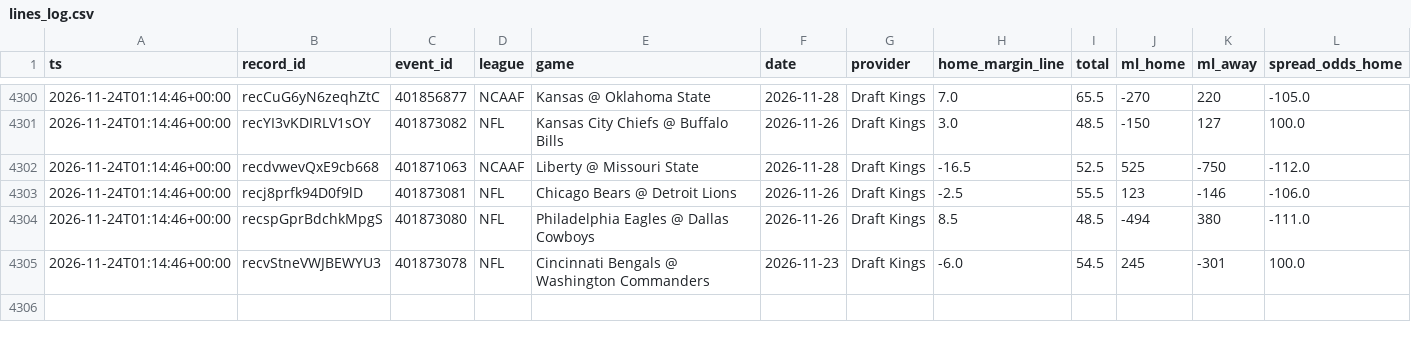
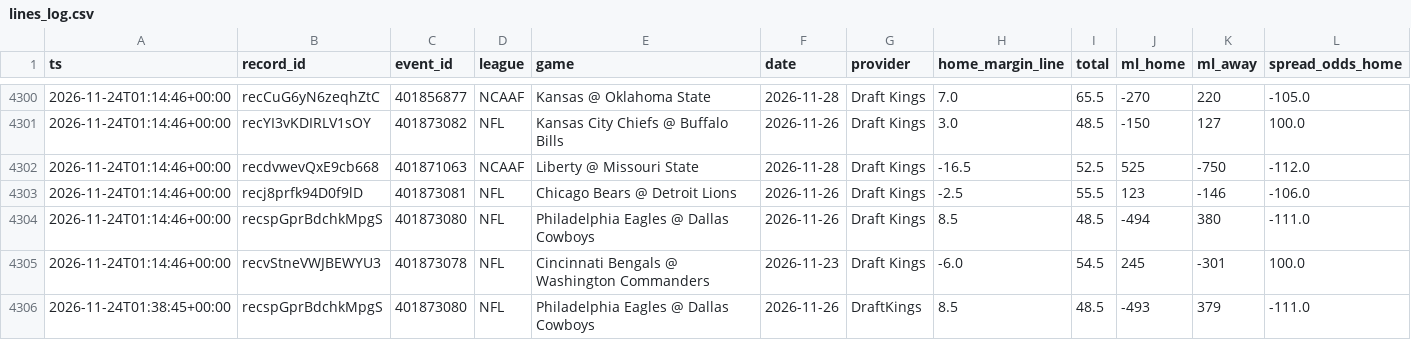
Before and after one commit to Fluff421/custom-claude-skills, a CSV file: signal-desk/intelligence/markets/lines_log.csv, drawn as a sheet; only a part is shown, gaps mark what is left out; rows hold the shown columns only; the diff names each change by its address in the sheet, - before the commit and + after, or states it on an @@ line.

Commit message:
Signal Desk snapshot 2026-11-24 (auto, readiness checked)
Co-authored-by: Perplexity <noreply@perplexity.ai>

```diff
--- a/signal-desk/intelligence/markets/lines_log.csv
+++ b/signal-desk/intelligence/markets/lines_log.csv
+row 4306: 2026-11-24T01:38:45+00:00 | recspGprBdchkMpgS | 401873080 | NFL | Philadelphia Eagles @ Dallas Cowboys | 2026-11-26 | DraftKings | 8.5 | 48.5 | -493 | 379 | -111.0
```
Also changed, not shown: 14 other files.
